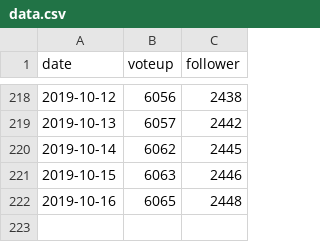
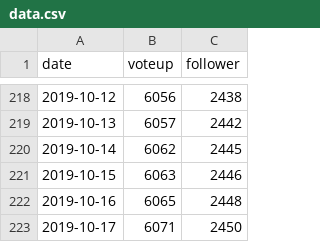
Before and after one commit to guodongxiaren/py, a CSV file: zhihu/data.csv, drawn as a sheet; only a part is shown, gaps mark what is left out.

Commit message:
2019-10-17

```diff
--- a/zhihu/data.csv
+++ b/zhihu/data.csv
@@ -222 +222,2 @@ date,voteup,follower
 2019-10-16,6065,2448
+2019-10-17,6071,2450
```
